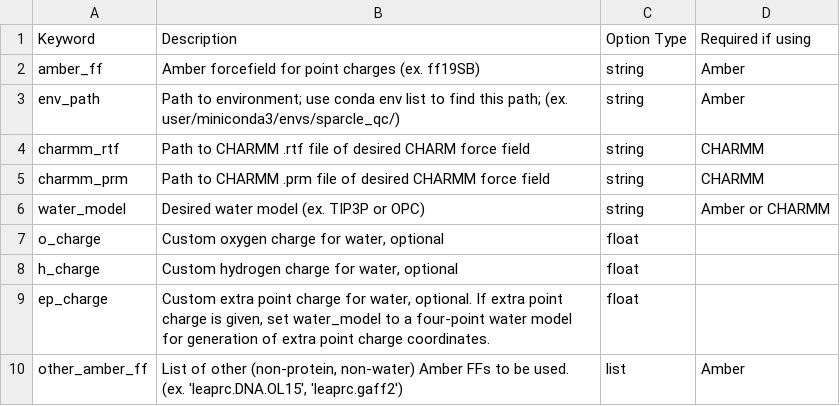
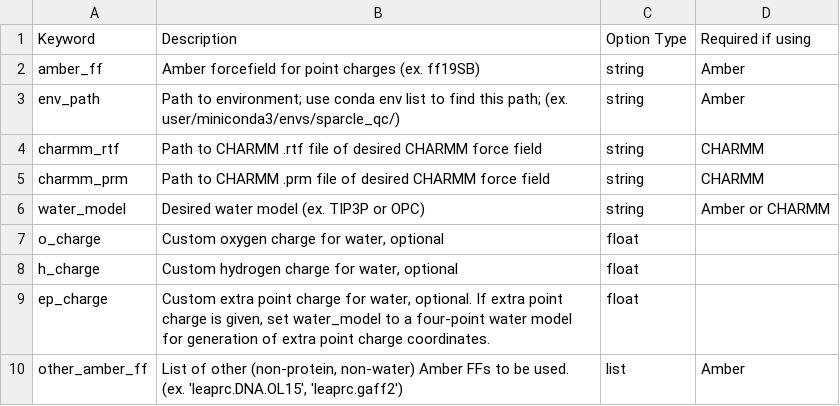
Before and after one commit to carolinesargent/sparcleqc, a CSV file: docs/options/forcefields.csv, drawn as a sheet.

```diff
--- a/docs/options/forcefields.csv
+++ b/docs/options/forcefields.csv
@@ -3,3 +3,3 @@ amber_ff,Amber forcefield for point charges (ex. ff19SB),string,Amber
 env_path,"Path to environment; use conda env list to find this path; (ex. user/miniconda3/envs/sparcle_qc/)",string,Amber
-charmm_rtf,Path to CHARMM .rtf file of desired CHARM force field,string,CHARMM
+charmm_rtf,Path to CHARMM .rtf file of desired CHARMM force field,string,CHARMM
 charmm_prm,Path to CHARMM .prm file of desired CHARMM force field,string,CHARMM
```
Also changed, not shown: 1 other file.
